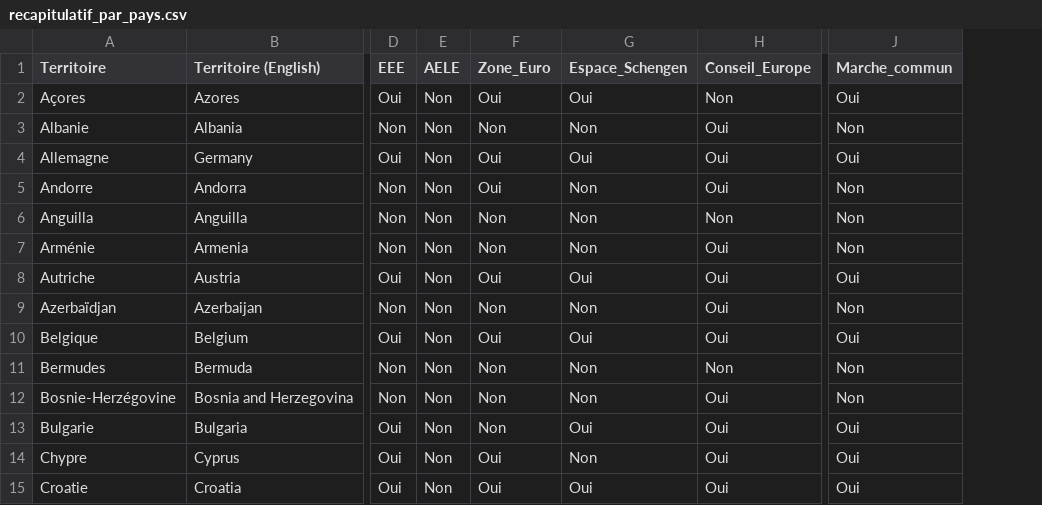
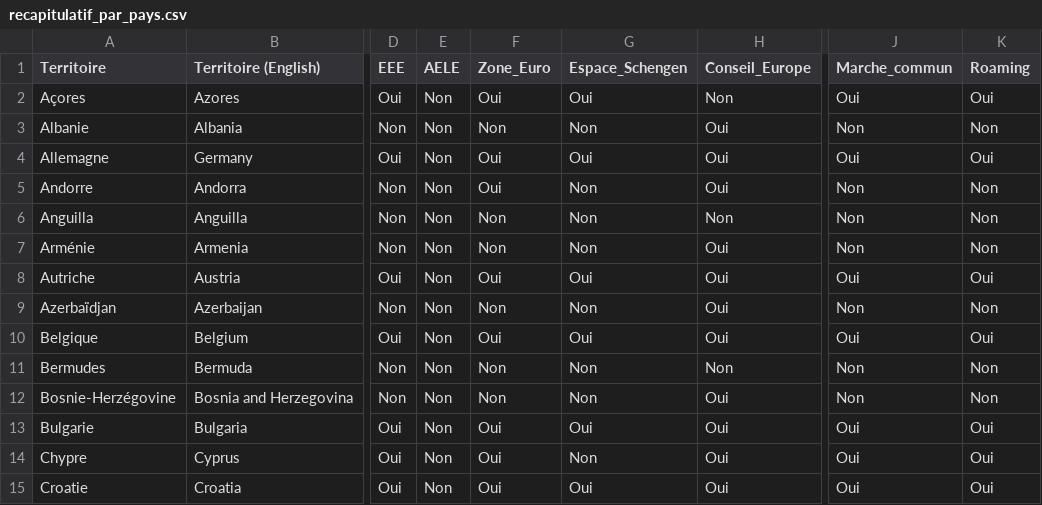
Before and after one commit to BaptisteHugot/entitesEuropeennes, a CSV file: Donnees/recapitulatif_par_pays.csv, drawn as a sheet; only a part is shown, gaps mark what is left out; the diff names each change by its address in the sheet, - before the commit and + after, or states it on an @@ line.

Commit message:
Updates of the data
- Add Bulgaria in the Euro zone
- Split Canary Islands, Madeira and Azores from Spain and Portugal
- Split Ceuta and Melilla from Schengen and market customs Union

```diff
--- a/Donnees/recapitulatif_par_pays.csv
+++ b/Donnees/recapitulatif_par_pays.csv
+column K (Roaming), rows 2-15: Oui | Non | Oui | Non | Non | Non | Oui | Non | Oui | Non | Non | Oui | Oui | Oui
-F13 (Zone_Euro): Non
+F13 (Zone_Euro): Oui
```
Also changed, not shown: 7 other files.
